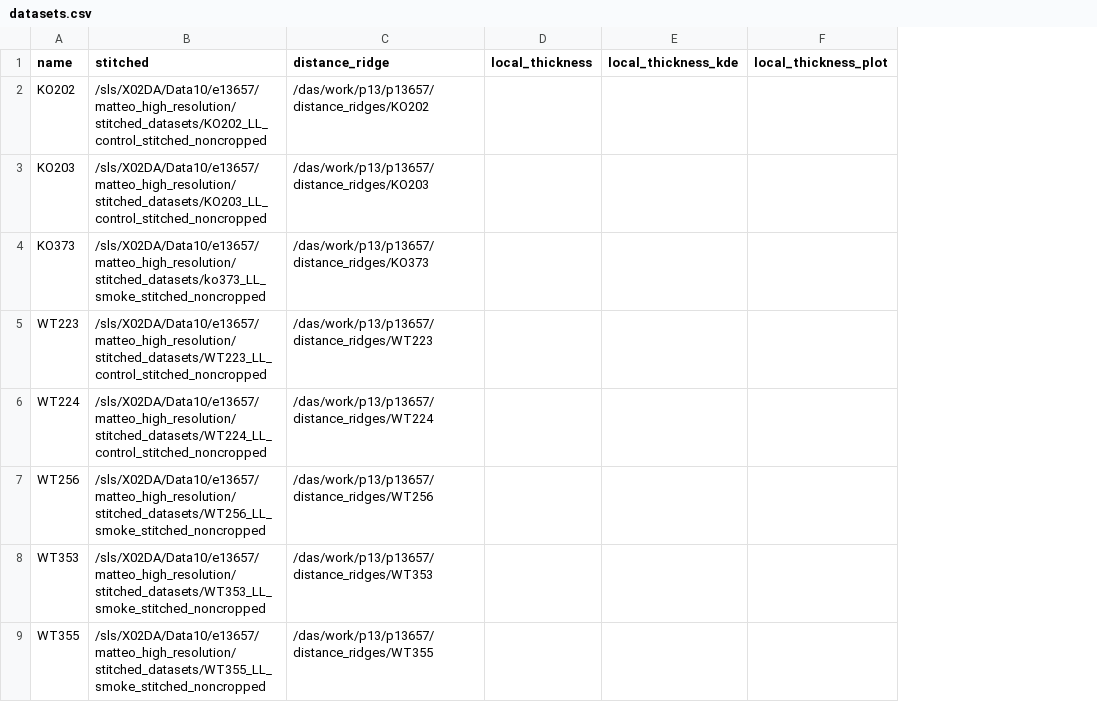
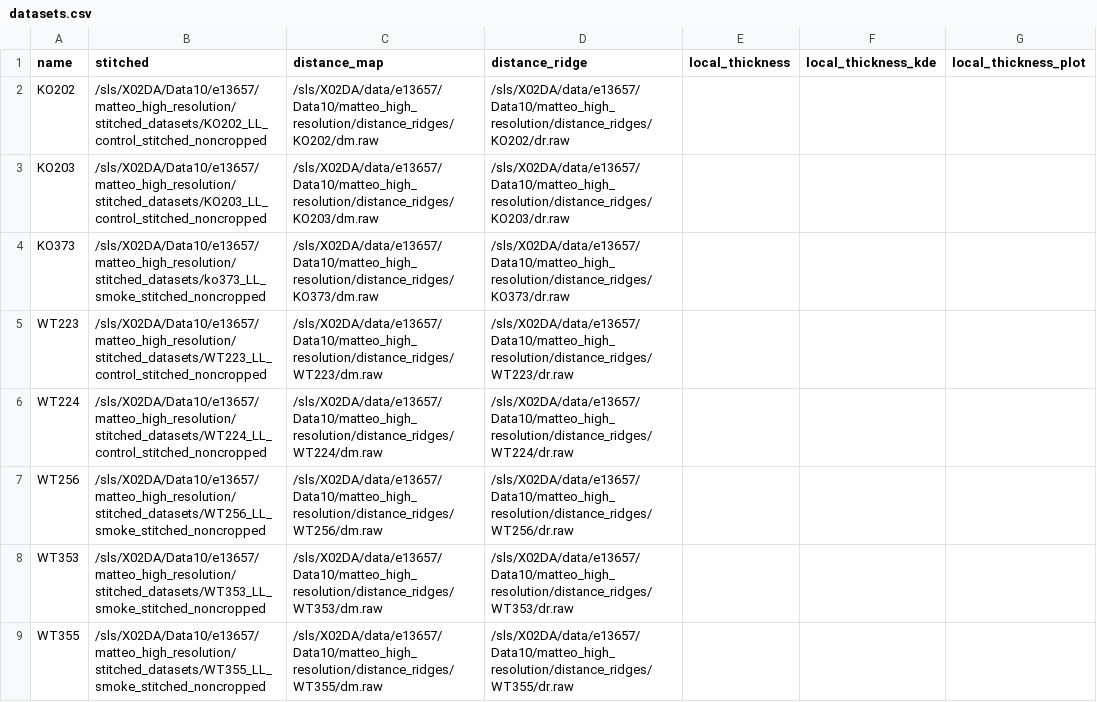
Before and after one commit to Enucatl/compress-thickess-map, a CSV file: datasets.csv, drawn as a sheet; addresses are those after the commit; the diff names each change by its address in the sheet, - before the commit and + after, or states it on an @@ line.

Commit message:
separate distance map vs ridge

```diff
--- a/datasets.csv
+++ b/datasets.csv
+column C (distance_map), rows 2-9: /sls/X02DA/data/e13657/Data10/matteo_high_resolution/distance_ridges/KO202/dm.raw | /sls/X02DA/data/e13657/Data10/matteo_high_resolution/distance_ridges/KO203/dm.raw | /sls/X02DA/data/e13657/Data10/matteo_high_resolution/distance_ridges/KO373/dm.raw | /sls/X02DA/data/e13657/Data10/matteo_high_resolution/distance_ridges/WT223/dm.raw | /sls/X02DA/data/e13657/Data10/matteo_high_resolution/distance_ridges/WT224/dm.raw | /sls/X02DA/data/e13657/Data10/matteo_high_resolution/distance_ridges/WT256/dm.raw | /sls/X02DA/data/e13657/Data10/matteo_high_resolution/distance_ridges/WT353/dm.raw | /sls/X02DA/data/e13657/Data10/matteo_high_resolution/distance_ridges/WT355/dm.raw
-D2 (distance_ridge): /das/work/p13/p13657/distance_ridges/KO202
+D2 (distance_ridge): /sls/X02DA/data/e13657/Data10/matteo_high_resolution/distance_ridges/KO202/dr.raw
-D3 (distance_ridge): /das/work/p13/p13657/distance_ridges/KO203
+D3 (distance_ridge): /sls/X02DA/data/e13657/Data10/matteo_high_resolution/distance_ridges/KO203/dr.raw
-D4 (distance_ridge): /das/work/p13/p13657/distance_ridges/KO373
+D4 (distance_ridge): /sls/X02DA/data/e13657/Data10/matteo_high_resolution/distance_ridges/KO373/dr.raw
-D5 (distance_ridge): /das/work/p13/p13657/distance_ridges/WT223
+D5 (distance_ridge): /sls/X02DA/data/e13657/Data10/matteo_high_resolution/distance_ridges/WT223/dr.raw
-D6 (distance_ridge): /das/work/p13/p13657/distance_ridges/WT224
+D6 (distance_ridge): /sls/X02DA/data/e13657/Data10/matteo_high_resolution/distance_ridges/WT224/dr.raw
-D7 (distance_ridge): /das/work/p13/p13657/distance_ridges/WT256
+D7 (distance_ridge): /sls/X02DA/data/e13657/Data10/matteo_high_resolution/distance_ridges/WT256/dr.raw
-D8 (distance_ridge): /das/work/p13/p13657/distance_ridges/WT353
+D8 (distance_ridge): /sls/X02DA/data/e13657/Data10/matteo_high_resolution/distance_ridges/WT353/dr.raw
-D9 (distance_ridge): /das/work/p13/p13657/distance_ridges/WT355
+D9 (distance_ridge): /sls/X02DA/data/e13657/Data10/matteo_high_resolution/distance_ridges/WT355/dr.raw
```
Also changed, not shown: 3 other files.
